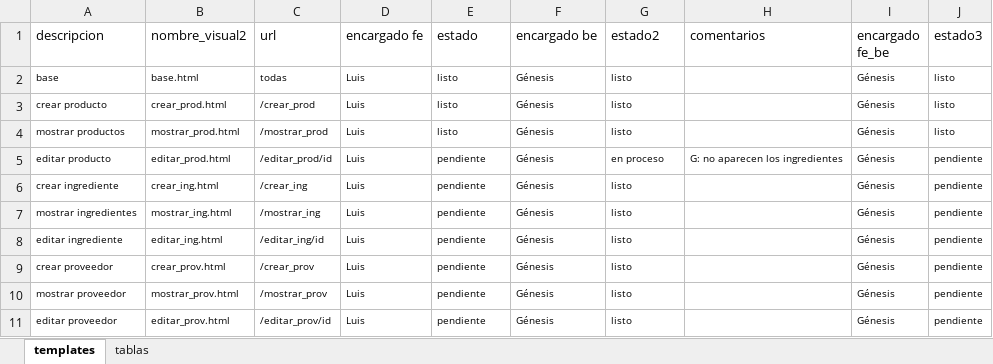
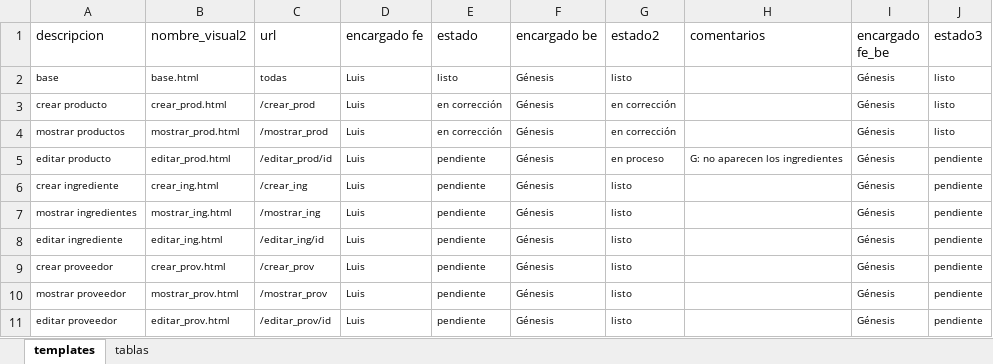
Before and after one commit to Danccs/bellavista_donuts, an Excel workbook: control_templates.xlsx, sheet templates, drawn as a sheet; values as stored, in another font and other column widths than the file's, no borders; conditional formats and table styles not drawn; the diff names each change by its address in the sheet, - before the commit and + after, or states it on an @@ line.

Commit message:
preparando templates para Luis

```diff
--- a/control_templates.xlsx (sheet templates)
+++ b/control_templates.xlsx (sheet templates)
-E3:E4 (estado): listo
+E3:E4 (estado): en corrección
-G3:G4 (estado2): listo
+G3:G4 (estado2): en corrección
```
Also changed, not shown: sheet tablas, 5 other files.
